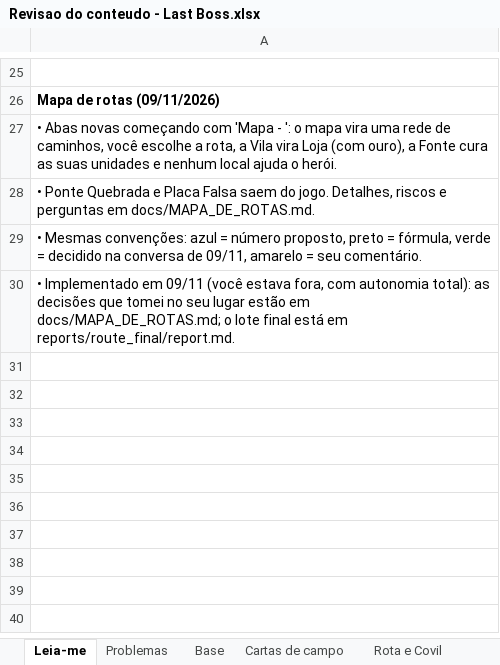
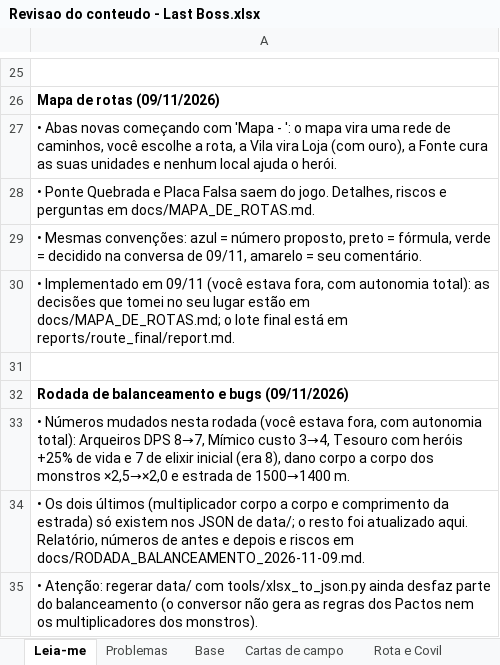
Before and after one commit to gabriellazycat/LastBoss, an Excel workbook: Revisao do conteudo - Last Boss.xlsx, sheet Leia-me, drawn as a sheet; only a part is shown, gaps mark what is left out; values as stored, in another font and other column widths than the file's, no borders; the diff names each change by its address in the sheet, - before the commit and + after, or states it on an @@ line.

```diff
--- a/Revisao do conteudo - Last Boss.xlsx (sheet Leia-me)
+++ b/Revisao do conteudo - Last Boss.xlsx (sheet Leia-me)
+row 31: (empty)
+row 32: Rodada de balanceamento e bugs (09/11/2026)
+row 33: • Números mudados nesta rodada (você estava fora, com autonomia total): Arqueiros DPS 8→7, Mímico custo 3→4, Tesouro com heróis +25% de vida e 7 de elixir inicial (era 8), dano corpo a corpo dos monstros ×2,5→×2,0 e estrada de 1500→1400 m.
+row 34: • Os dois últimos (multiplicador corpo a corpo e comprimento da estrada) só existem nos JSON de data/; o resto foi atualizado aqui. Relatório, números de antes e depois e riscos em docs/RODADA_BALANCEAMENTO_2026-11-09.md.
+row 35: • Atenção: regerar data/ com tools/xlsx_to_json.py ainda desfaz parte do balanceamento (o conversor não gera as regras dos Pactos nem os multiplicadores dos monstros).
```
Also changed, not shown: sheet Cartas de campo, sheet Deck - Pactos, 7 other files.
